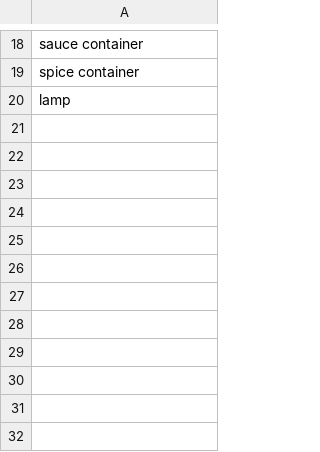
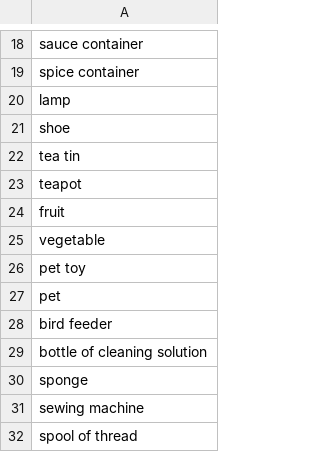
Before and after one commit to elissasoroj/hack-program, a CSV file: sketchprompt/lists/objects.csv, drawn as a sheet; only a part is shown, gaps mark what is left out; the diff names each change by its address in the sheet, - before the commit and + after, or states it on an @@ line.

Commit message:
updated subject lists

```diff
--- a/sketchprompt/lists/objects.csv
+++ b/sketchprompt/lists/objects.csv
+row 21: shoe
+row 22: tea tin
+row 23: teapot
+row 24: fruit
+row 25: vegetable
+row 26: pet toy
+row 27: pet
+row 28: bird feeder
+row 29: bottle of cleaning solution
+row 30: sponge
+row 31: sewing machine
+row 32: spool of thread
```
Also changed, not shown: 2 other files.
